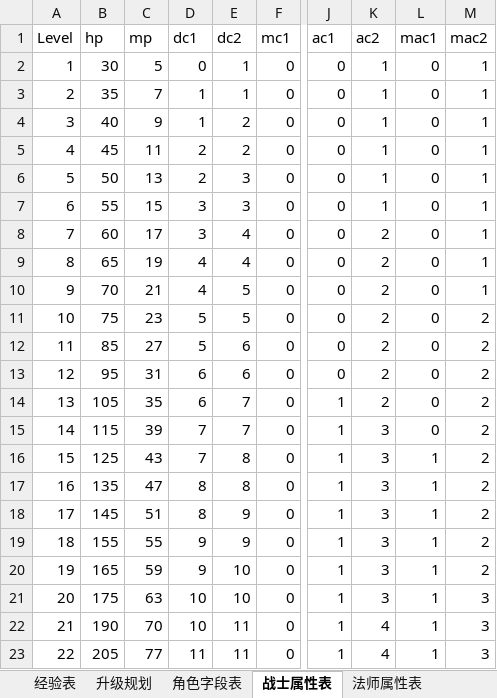
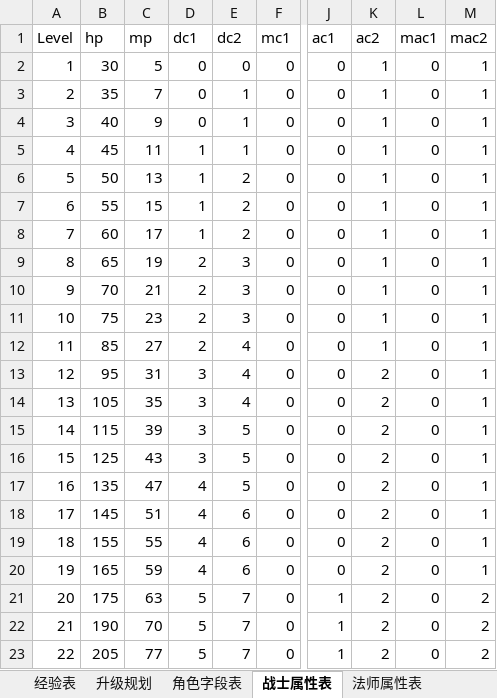
Before and after one commit to simon0xia/mirror, an Excel workbook: documents/人物属性表.xlsx, sheet 战士属性表, drawn as a sheet; only a part is shown, gaps mark what is left out; values as stored, in another font and other column widths than the file's, no borders; the diff covers the shown part only; the diff names each change by its address in the sheet, - before the commit and + after, or states it on an @@ line.

```diff
--- a/documents/人物属性表.xlsx (sheet 战士属性表)
+++ b/documents/人物属性表.xlsx (sheet 战士属性表)
-E2 (dc2): 1
+E2 (dc2): 0
-D3:D4 (dc1): 1
+D3:D4 (dc1): 0
-E4:E5 (dc2): 2
+E4:E5 (dc2): 1
-D5:D6 (dc1): 2
+D5:D6 (dc1): 1
-E6:E7 (dc2): 3
+E6:E7 (dc2): 2
-D7:D8 (dc1): 3
+D7:D8 (dc1): 1
-E8 (dc2): 4
+E8 (dc2): 2
-K8:K12 (ac2): 2
+K8:K12 (ac2): 1
-D9:D10 (dc1): 4
+D9:D10 (dc1): 2
-E9 (dc2): 4
+E9 (dc2): 3
-E10:E11 (dc2): 5
+E10:E11 (dc2): 3
-D11:D12 (dc1): 5
+D11:D12 (dc1): 2
-M11:M20 (mac2): 2
+M11:M20 (mac2): 1
-E12:E13 (dc2): 6
+E12:E13 (dc2): 4
-D13:D14 (dc1): 6
+D13:D14 (dc1): 3
-E14 (dc2): 7
+E14 (dc2): 4
-J14:J20 (ac1): 1
+J14:J20 (ac1): 0
-D15:D16 (dc1): 7
+D15:D16 (dc1): 3
-E15 (dc2): 7
+E15 (dc2): 5
-K15:K21 (ac2): 3
+K15:K21 (ac2): 2
-E16:E17 (dc2): 8
+E16:E17 (dc2): 5
-L16:L23 (mac1): 1
+L16:L23 (mac1): 0
-D17:D18 (dc1): 8
+D17:D18 (dc1): 4
-E18:E19 (dc2): 9
+E18:E19 (dc2): 6
-D19:D20 (dc1): 9
+D19:D20 (dc1): 4
-E20 (dc2): 10
+E20 (dc2): 6
-D21:D22 (dc1): 10
+D21:D22 (dc1): 5
-E21 (dc2): 10
+E21 (dc2): 7
-M21:M23 (mac2): 3
+M21:M23 (mac2): 2
-E22:E23 (dc2): 11
+E22:E23 (dc2): 7
-K22:K23 (ac2): 4
+K22:K23 (ac2): 2
-D23 (dc1): 11
+D23 (dc1): 5
```
Also changed, not shown: 460 edited cells elsewhere in this sheet, sheet 法师属性表, formulas that keep their value, charts or pictures, documents/skill and buff.xlsx, documents/地图定义及怪物分布.xlsx, 12 other files.
